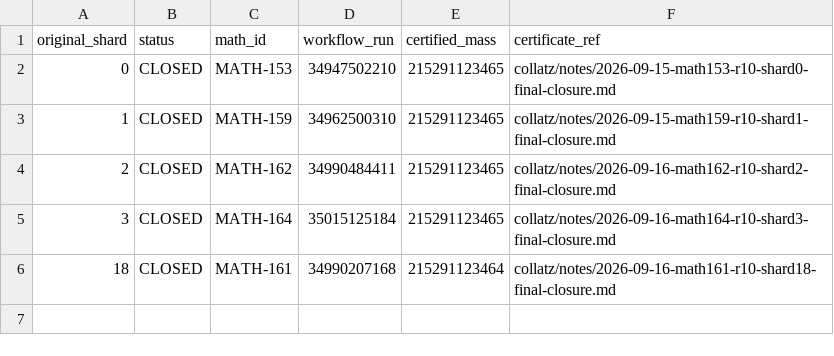
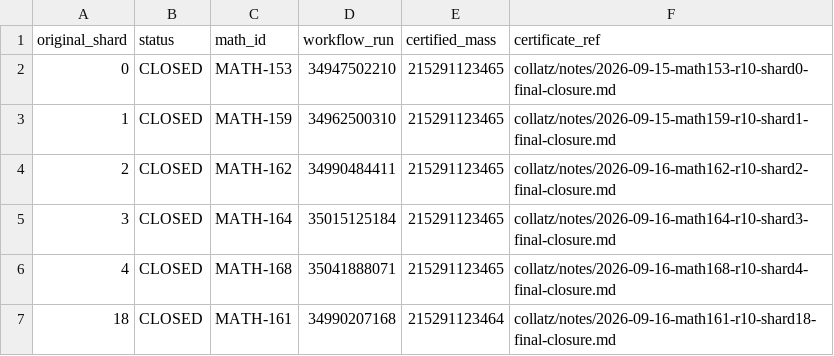
Before and after one commit to dominicus9708/Math-verification, a TSV file: collatz/results/2026-09-16-math176-r10-original-shard-ledger.tsv, drawn as a sheet.

Commit message:
MATH-176 add exact closed r10 shard4

```diff
--- a/collatz/results/2026-09-16-math176-r10-original-shard-ledger.tsv
+++ b/collatz/results/2026-09-16-math176-r10-original-shard-ledger.tsv
@@ -5,2 +5,3 @@ original_shard	status	math_id	workflow_run	certified_mass	certificate_ref
 3	CLOSED	MATH-164	35015125184	215291123465	collatz/notes/2026-09-16-math164-r10-shard3-final-closure.md
+4	CLOSED	MATH-168	35041888071	215291123465	collatz/notes/2026-09-16-math168-r10-shard4-final-closure.md
 18	CLOSED	MATH-161	34990207168	215291123464	collatz/notes/2026-09-16-math161-r10-shard18-final-closure.md
```
